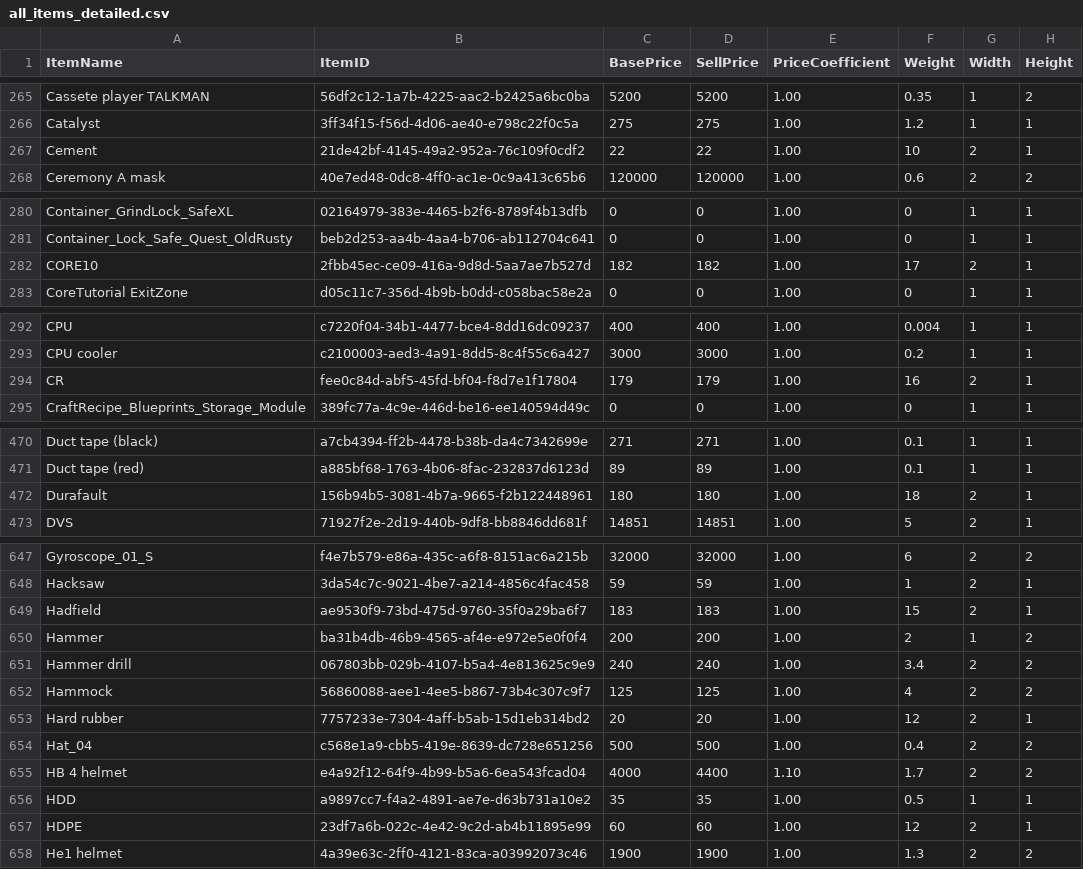
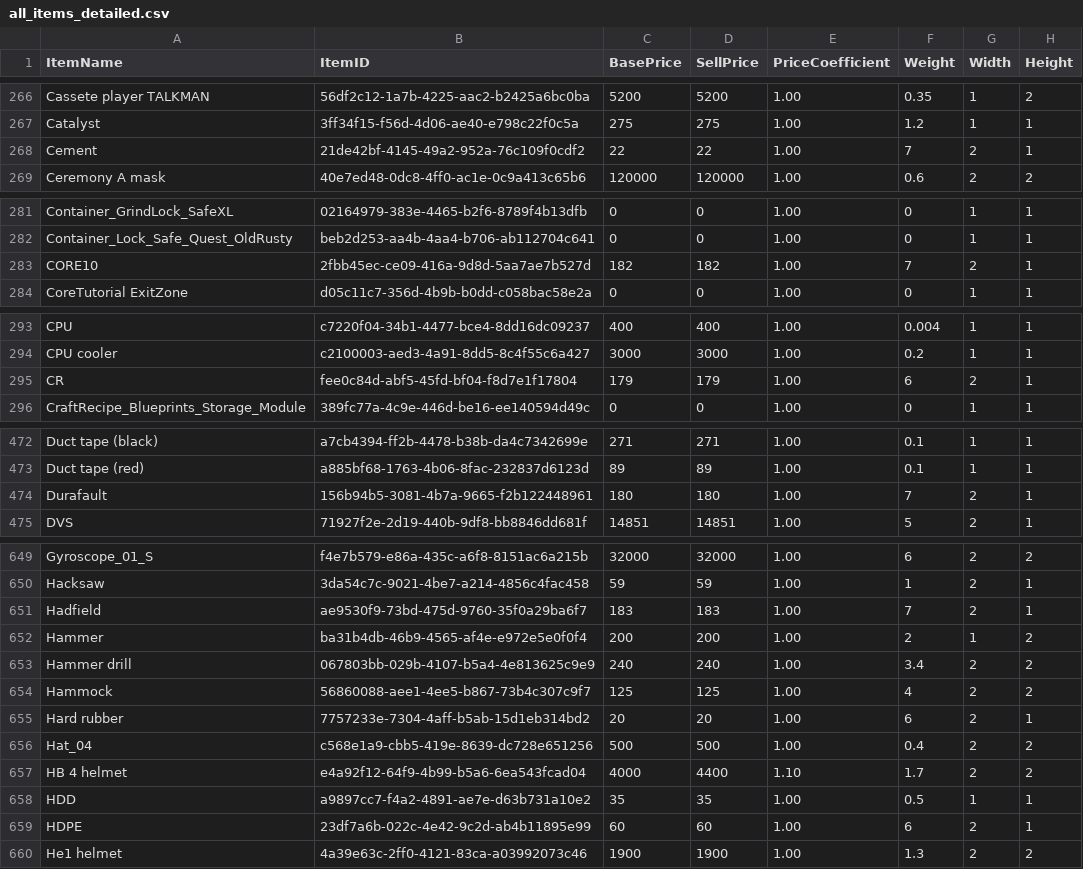
Before and after one commit to matziq/cargo-hunters-save-editor, a CSV file: all_items_detailed.csv, drawn as a sheet; only a part is shown, gaps mark what is left out; addresses are those after the commit; the diff covers the shown part only; the diff names each change by its address in the sheet, - before the commit and + after, or states it on an @@ line.

```diff
--- a/all_items_detailed.csv
+++ b/all_items_detailed.csv
-F268 (Weight): 10
+F268 (Weight): 7
-F283 (Weight): 17
+F283 (Weight): 7
-F295 (Weight): 16
+F295 (Weight): 6
-F474 (Weight): 18
+F474 (Weight): 7
-F651 (Weight): 15
+F651 (Weight): 7
-F655 (Weight): 12
+F655 (Weight): 6
-F659 (Weight): 12
+F659 (Weight): 6
```
Also changed, not shown: 3 added rows and 21 edited cells elsewhere in this file, 3 other files.
